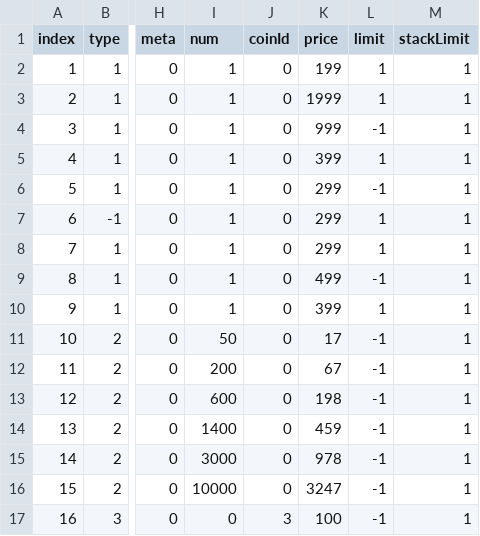
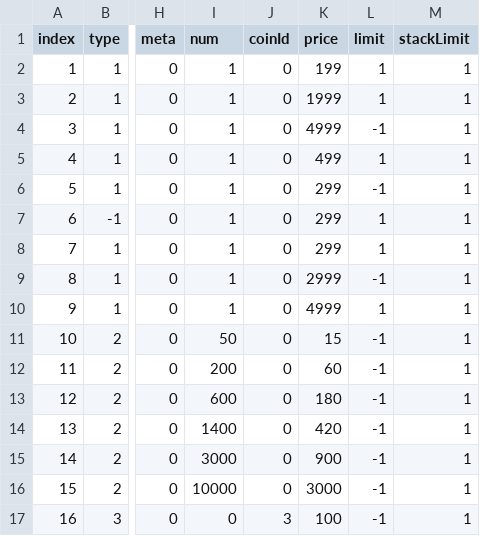
Before and after one commit to blockmangame/game_config, a CSV file: g2020/shop.csv, drawn as a sheet; only a part is shown, gaps mark what is left out; the diff names each change by its address in the sheet, - before the commit and + after, or states it on an @@ line.

Commit message:
调数值

```diff
--- a/g2020/shop.csv
+++ b/g2020/shop.csv
-K4 (price): 999
+K4 (price): 4999
-K5 (price): 399
+K5 (price): 499
-K9 (price): 499
+K9 (price): 2999
-K10 (price): 399
+K10 (price): 4999
-K11 (price): 17
+K11 (price): 15
-K12 (price): 67
+K12 (price): 60
-K13 (price): 198
+K13 (price): 180
-K14 (price): 459
+K14 (price): 420
-K15 (price): 978
+K15 (price): 900
-K16 (price): 3247
+K16 (price): 3000
```
